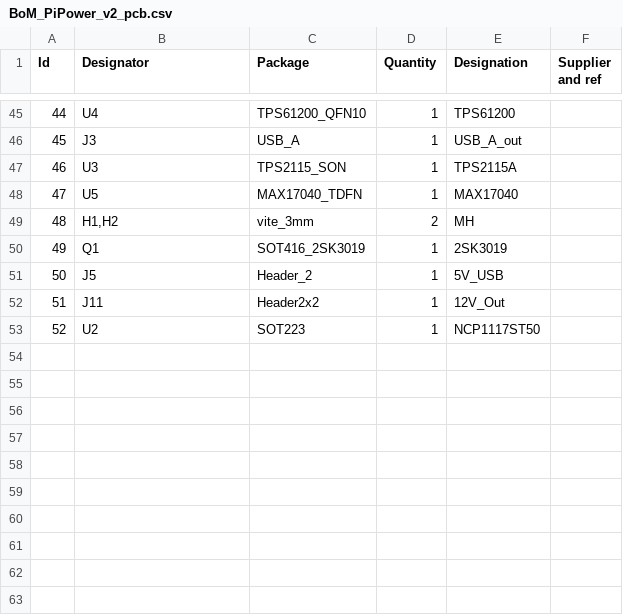
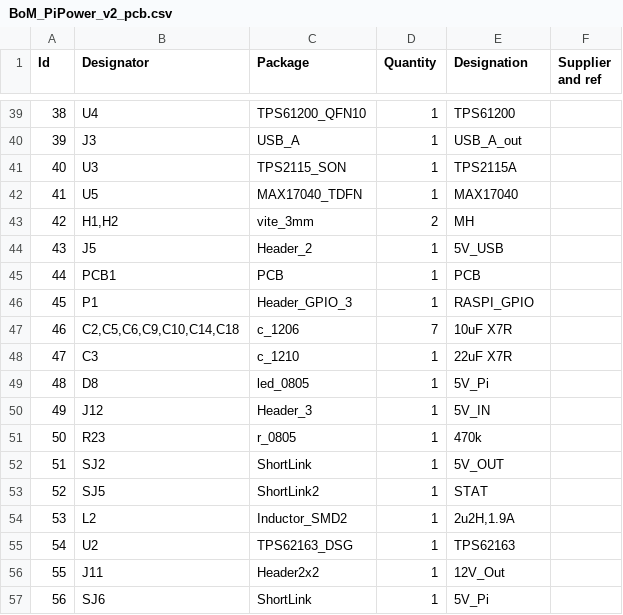
Before and after one commit to wyolum/pi-power, a CSV file: BoM_PiPower_v2_pcb.csv, drawn as a sheet; only a part is shown, gaps mark what is left out; removed rows and columns are numbered as before the commit, all else as after; the diff covers the shown part only; the diff names each change by its address in the sheet, - before the commit and + after, or states it on an @@ line.

```diff
--- a/BoM_PiPower_v2_pcb.csv
+++ b/BoM_PiPower_v2_pcb.csv
@@ column A (Id) renumbered between rows 3 and 56 @@
-row 50: 49 | Q1 | SOT416_2SK3019 | 1 | 2SK3019
+row 45: 44 | PCB1 | PCB | 1 | PCB
+row 46: 45 | P1 | Header_GPIO_3 | 1 | RASPI_GPIO
+row 47: 46 | C2,C5,C6,C9,C10,C14,C18 | c_1206 | 7 | 10uF X7R
+row 48: 47 | C3 | c_1210 | 1 | 22uF X7R
+row 49: 48 | D8 | led_0805 | 1 | 5V_Pi
+row 50: 49 | J12 | Header_3 | 1 | 5V_IN
+row 51: 50 | R23 | r_0805 | 1 | 470k
+row 52: 51 | SJ2 | ShortLink | 1 | 5V_OUT
+row 53: 52 | SJ5 | ShortLink2 | 1 | STAT
+row 54: 53 | L2 | Inductor_SMD2 | 1 | 2u2H,1.9A
+row 55: 54 | U2 | TPS62163_DSG | 1 | TPS62163
-row 53: 52 | U2 | SOT223 | 1 | NCP1117ST50
+row 57: 56 | SJ6 | ShortLink | 1 | 5V_Pi
```
Also changed, not shown: 3 added rows, 9 removed rows and 5 edited cells elsewhere in this file, BoM_PiPower_v2_sch.csv, 11 other files.
